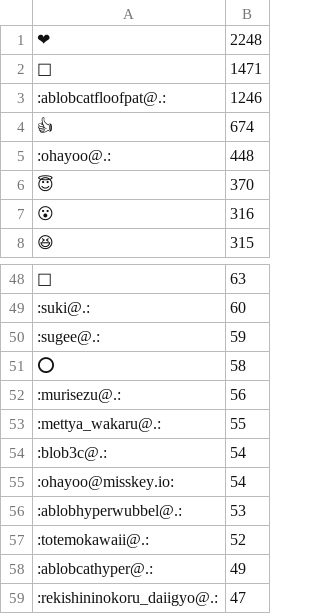
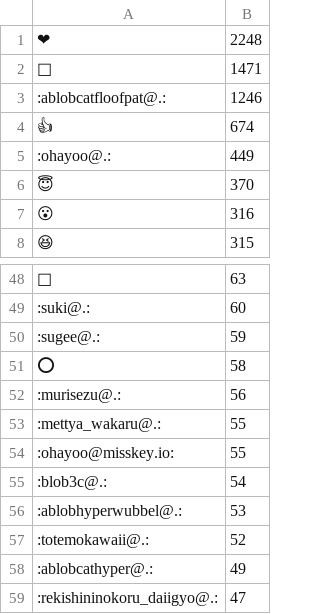
Before and after one commit to haborite/emoji_ski, a CSV file: misskey.cf/misskey.cf.csv, drawn as a sheet; only a part is shown, gaps mark what is left out.

```diff
--- a/misskey.cf/misskey.cf.csv
+++ b/misskey.cf/misskey.cf.csv
@@ -4,3 +4,3 @@
 👍,674
-:ohayoo@.:,448
+:ohayoo@.:,449
 😇,370
@@ -53,4 +53,4 @@
 :mettya_wakaru@.:,55
+:ohayoo@misskey.io:,55
 :blob3c@.:,54
-:ohayoo@misskey.io:,54
 :ablobhyperwubbel@.:,53
```
Also changed, not shown: misskey.io/misskey.io.csv, misskey.noellabo.jp/misskey.noellabo.jp.csv, 7 other files.
